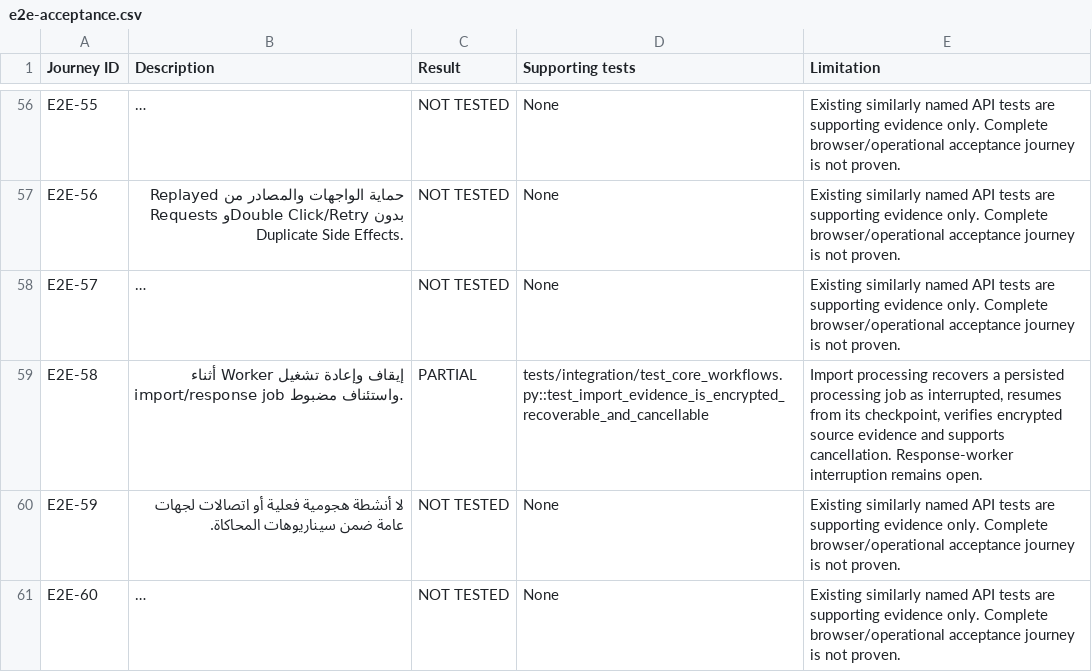
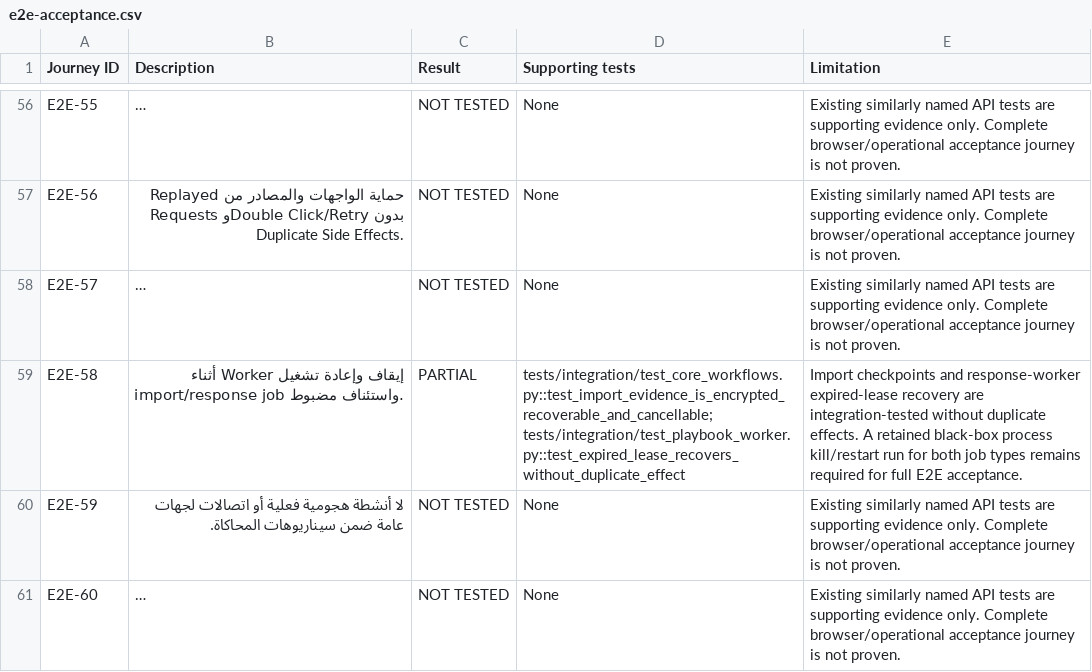
Before and after one commit to 7zy4/SOCifyProject, a CSV file: docs/qa/e2e-acceptance.csv, drawn as a sheet; only a part is shown, gaps mark what is left out; long unchanged cells end in …; the diff names each change by its address in the sheet, - before the commit and + after, or states it on an @@ line.

```diff
--- a/docs/qa/e2e-acceptance.csv
+++ b/docs/qa/e2e-acceptance.csv
-D59 (Supporting tests): tests/integration/test_core_workflows.py::test_import_evidence_is_encrypted_recoverable_and_cancellable
+D59 (Supporting tests): tests/integration/test_core_workflows.py::test_import_evidence_is_encrypted_recoverable_and_cancellable; tests/integration/test_playbook_worker.py::test_expired_lease_recovers_without_duplicate_effect
-E59 (Limitation): Import processing recovers a persisted processing job as interrupted, resumes from its checkpoint, verifies encrypted source evidence and supports cancellation. Response-worker interruption remains open.
+E59 (Limitation): Import checkpoints and response-worker expired-lease recovery are integration-tested without duplicate effects. A retained black-box process kill/restart run for both job types remains required for full E2E acceptance.
```
Also changed, not shown: docs/qa/requirements-traceability.csv, 17 other files.
